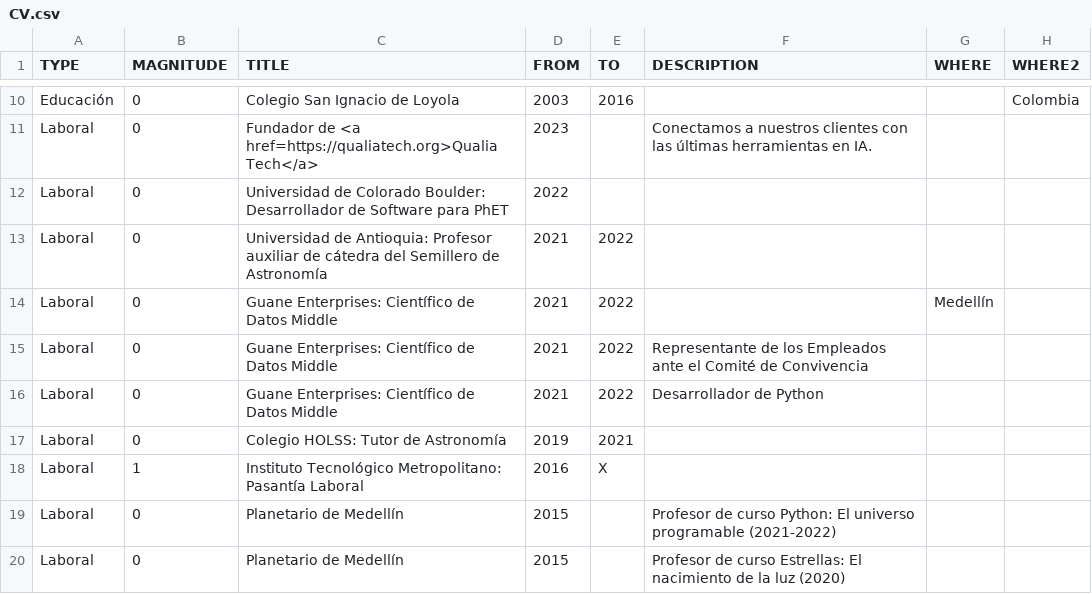
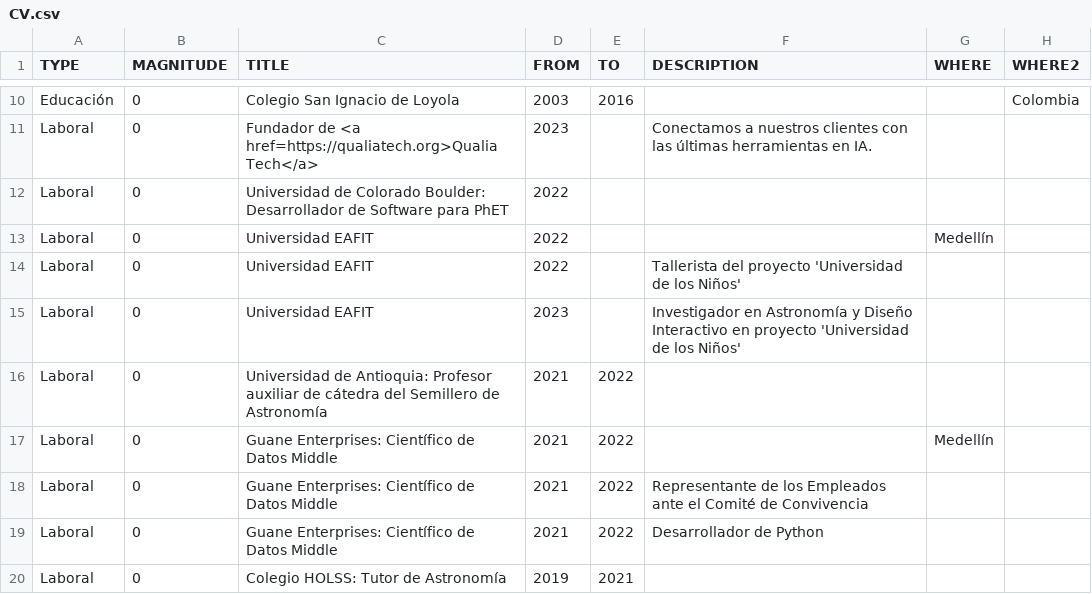
Before and after one commit to AgustinVallejo/AgustinVallejo.github.io, a CSV file: data/CV.csv, drawn as a sheet; only a part is shown, gaps mark what is left out; the shorter side is filled out with more unchanged rows; the diff names each change by its address in the sheet, - before the commit and + after, or states it on an @@ line.

```diff
--- a/data/CV.csv
+++ b/data/CV.csv
+row 13: Laboral | 0 | Universidad EAFIT | 2022 |  |  | Medellín
+row 14: Laboral | 0 | Universidad EAFIT | 2022 |  | Tallerista del proyecto 'Universidad de los Niños'
+row 15: Laboral | 0 | Universidad EAFIT | 2023 |  | Investigador en Astronomía y Diseño Interactivo en proyecto 'Universidad de los Niños'
```
Also changed, not shown: data/CV_eng.csv, 2 other files.
